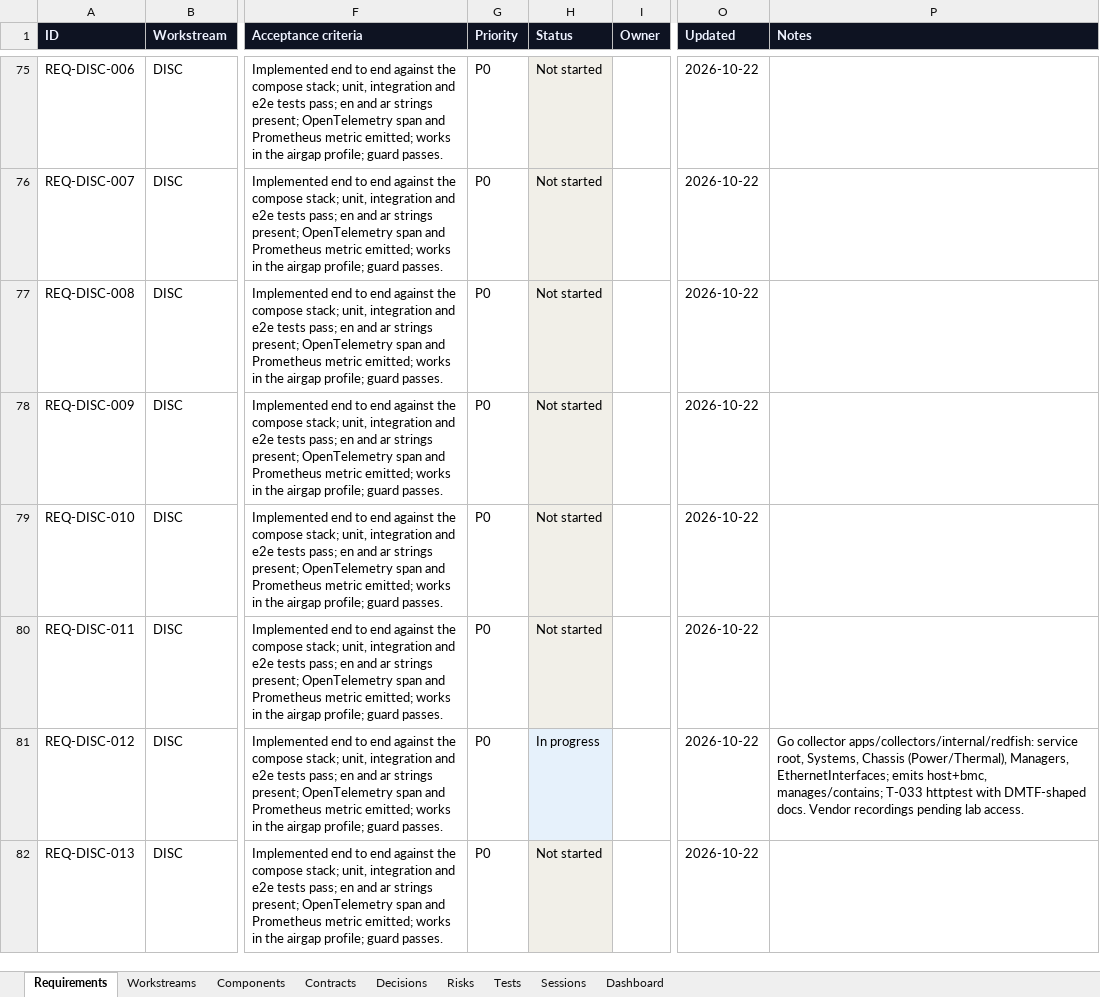
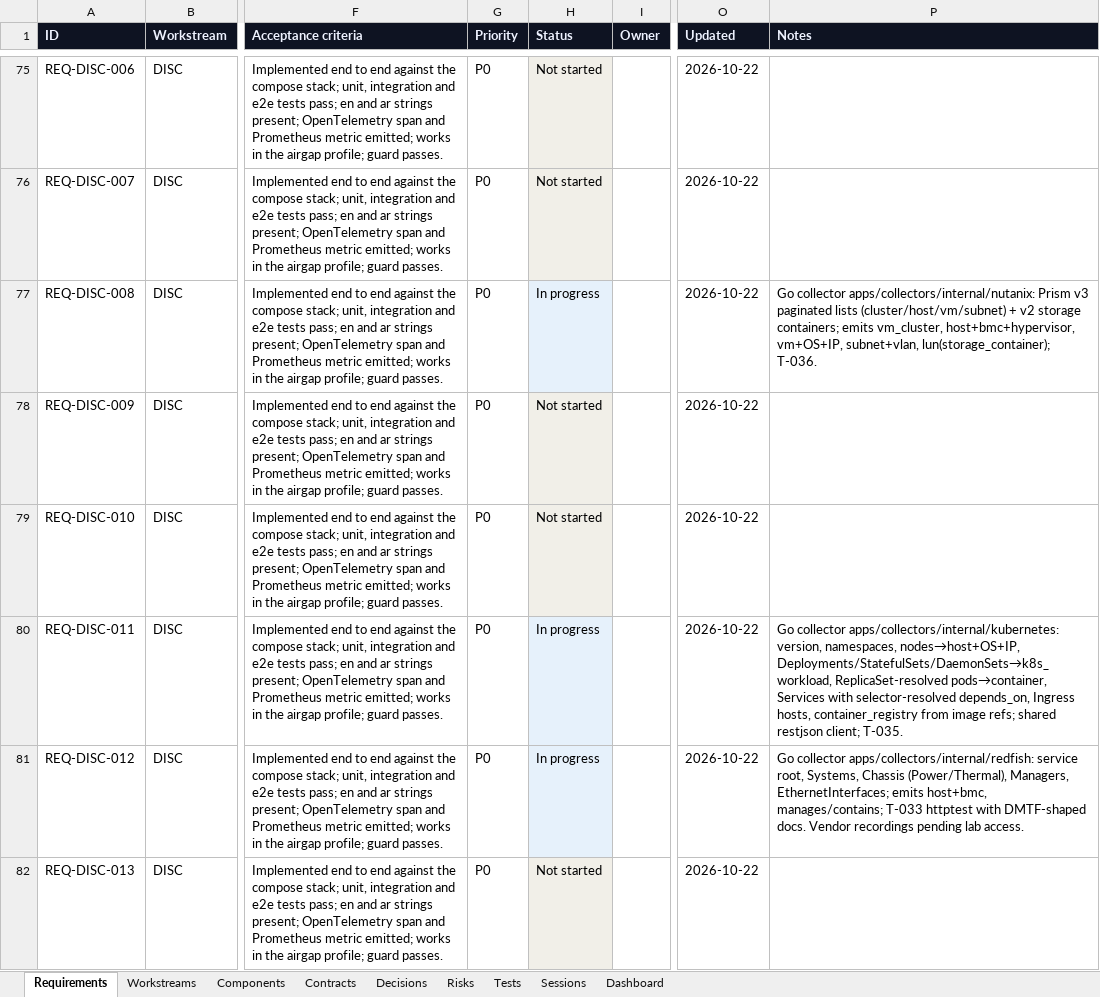
Before and after one commit to zakir80ac/OpenMap, an Excel workbook: tracker/OpenMap-Tracker.xlsx, sheet Requirements, drawn as a sheet; only a part is shown, gaps mark what is left out; values as stored, in another font and other column widths than the file's, no borders; the diff names each change by its address in the sheet, - before the commit and + after, or states it on an @@ line.

```diff
--- a/tracker/OpenMap-Tracker.xlsx (sheet Requirements)
+++ b/tracker/OpenMap-Tracker.xlsx (sheet Requirements)
-H77 (Status): Not started
+H77 (Status): In progress
-P77 (Notes): (empty)
+P77 (Notes): Go collector apps/collectors/internal/nutanix: Prism v3 paginated lists (cluster/host/vm/subnet) + v2 storage containers; emits vm_cluster, host+bmc+hypervisor, vm+OS+IP, subnet+vlan, lun(storage_container); T-036.
-H80 (Status): Not started
+H80 (Status): In progress
-P80 (Notes): (empty)
+P80 (Notes): Go collector apps/collectors/internal/kubernetes: version, namespaces, nodes→host+OS+IP, Deployments/StatefulSets/DaemonSets→k8s_workload, ReplicaSet-resolved pods→container, Services with selector-resolved depends_on, Ingress hosts, container_registry from image refs; shared restjson client; T-035.
```
Also changed, not shown: sheet Dashboard, 7 other files.
